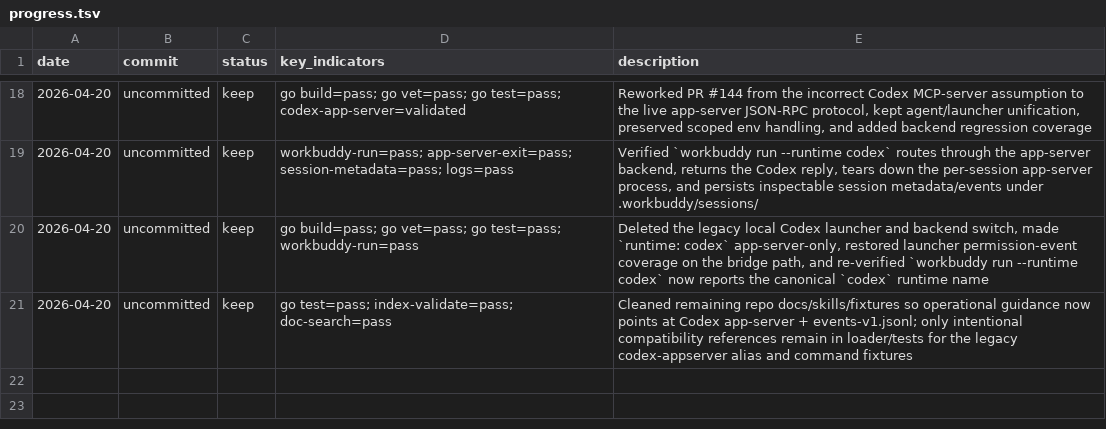
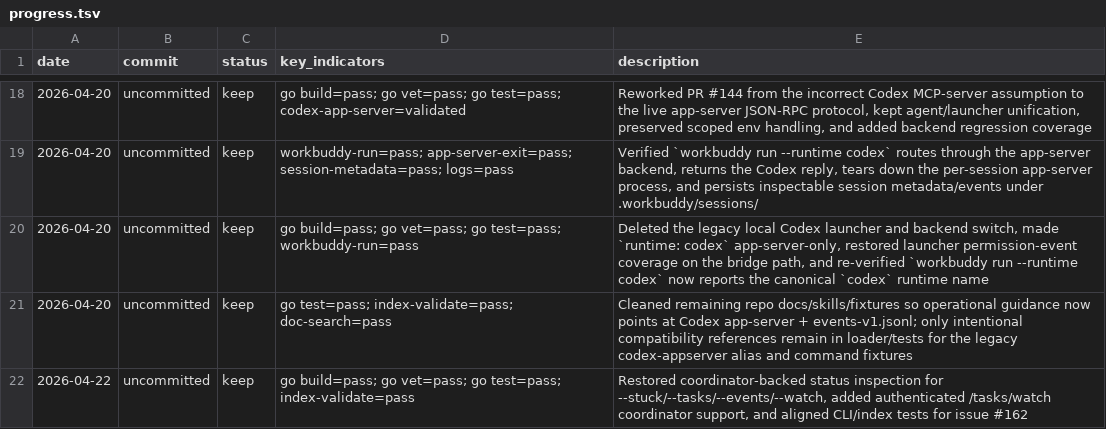
Before and after one commit to Lincyaw/workbuddy, a TSV file: progress.tsv, drawn as a sheet; only a part is shown, gaps mark what is left out.

Commit message:
fix(status): restore coordinator inspection workflows for issue #162

```diff
--- a/progress.tsv
+++ b/progress.tsv
@@ -21 +21,2 @@ date	commit	status	key_indicators	description
 2026-04-20	uncommitted	keep	go test=pass; index-validate=pass; doc-search=pass	Cleaned remaining repo docs/skills/fixtures so operational guidance now points at Codex app-server + events-v1.jsonl; only intentional compatibility references remain in loader/tests for the legacy codex-appserver alias and command fixtures
+2026-04-22	uncommitted	keep	go build=pass; go vet=pass; go test=pass; index-validate=pass	Restored coordinator-backed status inspection for --stuck/--tasks/--events/--watch, added authenticated /tasks/watch coordinator support, and aligned CLI/index tests for issue #162
```
Also changed, not shown: 7 other files.
